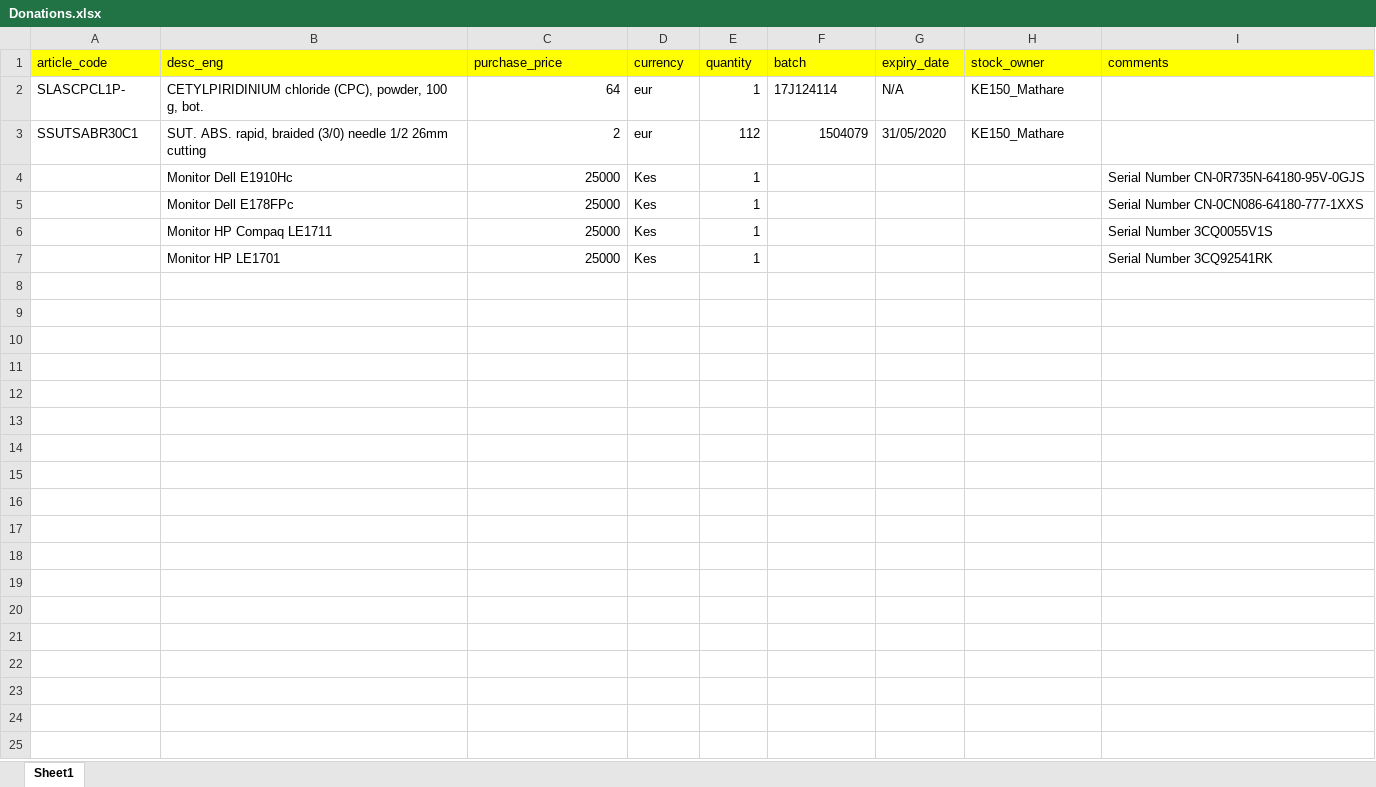
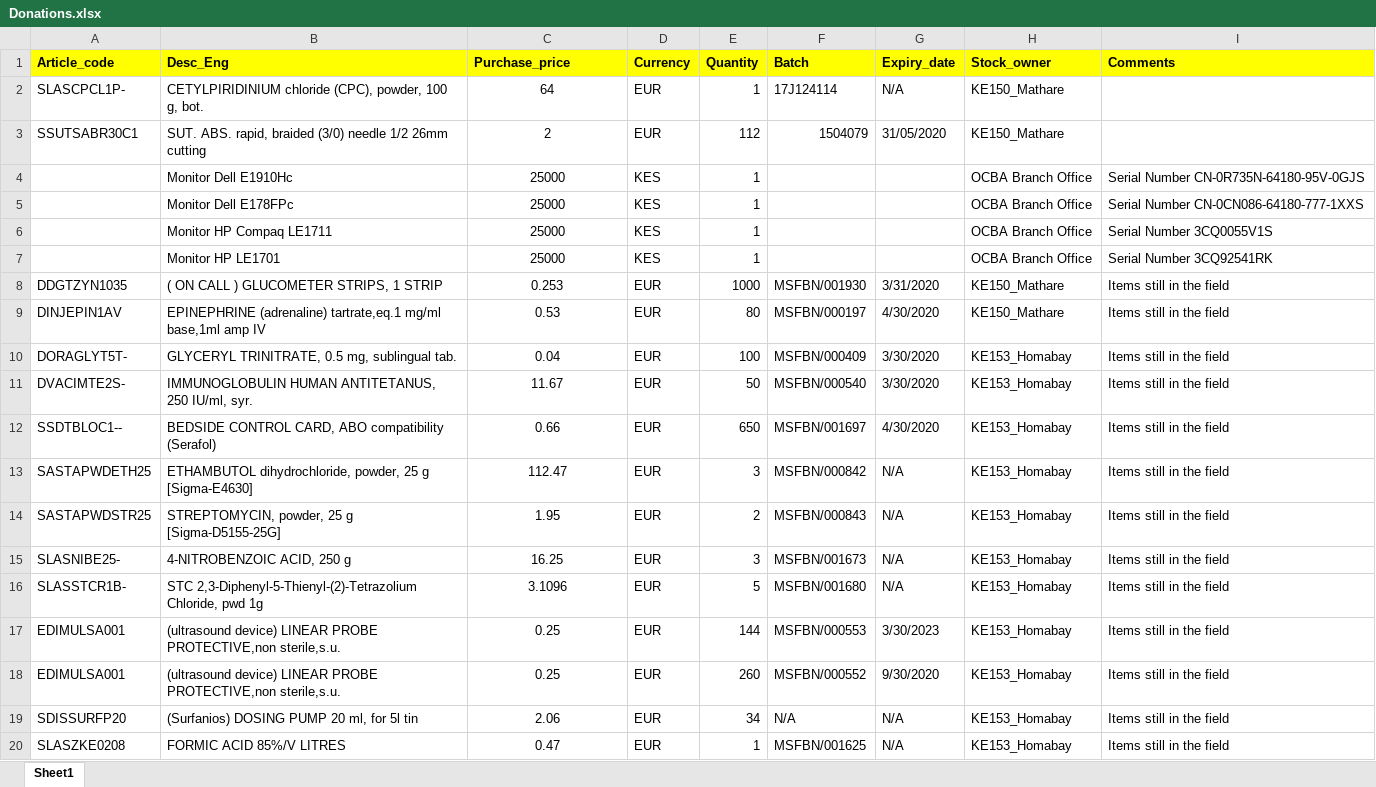
Before and after one commit to Maximuspotato/msfksu, an Excel workbook: public/files/Donations.xlsx, sheet Sheet1, drawn as a sheet; values as stored, in another font and other column widths than the file's, no borders; the diff names each change by its address in the sheet, - before the commit and + after, or states it on an @@ line.

Commit message:
update donations

```diff
--- a/public/files/Donations.xlsx (sheet Sheet1)
+++ b/public/files/Donations.xlsx (sheet Sheet1)
-A1: article_code
+A1: Article_code
-A1:I1 bold: off
+A1:I1 bold: on
-B1: desc_eng
+B1: Desc_Eng
-C1: purchase_price
+C1: Purchase_price
-D1: currency
+D1: Currency
-E1: quantity
+E1: Quantity
-F1: batch
+F1: Batch
-G1: expiry_date
+G1: Expiry_date
-H1: stock_owner
+H1: Stock_owner
-I1: comments
+I1: Comments
-C2:C7 alignment: right
+C2:C7 alignment: center
-D2:D3 (Currency): eur
+D2:D3 (Currency): EUR
-D4:D7 (Currency): Kes
+D4:D7 (Currency): KES
-H4:H7 (Stock_owner): (empty)
+H4:H7 (Stock_owner): OCBA Branch Office
+row 8: DDGTZYN1035 | ( ON CALL ) GLUCOMETER STRIPS, 1 STRIP | 0.253 | EUR | 1000 | MSFBN/001930 | 3/31/2020 | KE150_Mathare | Items still in the field
+row 9: DINJEPIN1AV | EPINEPHRINE (adrenaline) tartrate,eq.1 mg/ml base,1ml amp IV | 0.53 | EUR | 80 | MSFBN/000197 | 4/30/2020 | KE150_Mathare | Items still in the field
+row 10: DORAGLYT5T- | GLYCERYL TRINITRATE, 0.5 mg, sublingual tab. | 0.04 | EUR | 100 | MSFBN/000409 | 3/30/2020 | KE153_Homabay | Items still in the field
+row 11: DVACIMTE2S- | IMMUNOGLOBULIN HUMAN ANTITETANUS, 250 IU/ml, syr. | 11.67 | EUR | 50 | MSFBN/000540 | 3/30/2020 | KE153_Homabay | Items still in the field
+row 12: SSDTBLOC1-- | BEDSIDE CONTROL CARD, ABO compatibility (Serafol) | 0.66 | EUR | 650 | MSFBN/001697 | 4/30/2020 | KE153_Homabay | Items still in the field
+row 13: SASTAPWDETH25 | ETHAMBUTOL dihydrochloride, powder, 25 g [Sigma-E4630] | 112.47 | EUR | 3 | MSFBN/000842 | N/A | KE153_Homabay | Items still in the field
+row 14: SASTAPWDSTR25 | STREPTOMYCIN, powder, 25 g [Sigma-D5155-25G] | 1.95 | EUR | 2 | MSFBN/000843 | N/A | KE153_Homabay | Items still in the field
+row 15: SLASNIBE25- | 4-NITROBENZOIC ACID, 250 g | 16.25 | EUR | 3 | MSFBN/001673 | N/A | KE153_Homabay | Items still in the field
+row 16: SLASSTCR1B- | STC 2,3-Diphenyl-5-Thienyl-(2)-Tetrazolium Chloride, pwd 1g | 3.1096 | EUR | 5 | MSFBN/001680 | N/A | KE153_Homabay | Items still in the field
+row 17: EDIMULSA001 | (ultrasound device) LINEAR PROBE PROTECTIVE,non sterile,s.u. | 0.25 | EUR | 144 | MSFBN/000553 | 3/30/2023 | KE153_Homabay | Items still in the field
+row 18: EDIMULSA001 | (ultrasound device) LINEAR PROBE PROTECTIVE,non sterile,s.u. | 0.25 | EUR | 260 | MSFBN/000552 | 9/30/2020 | KE153_Homabay | Items still in the field
+row 19: SDISSURFP20 | (Surfanios) DOSING PUMP 20 ml, for 5l tin | 2.06 | EUR | 34 | N/A | N/A | KE153_Homabay | Items still in the field
+row 20: SLASZKE0208 | FORMIC ACID 85%/V LITRES | 0.47 | EUR | 1 | MSFBN/001625 | N/A | KE153_Homabay | Items still in the field
```
